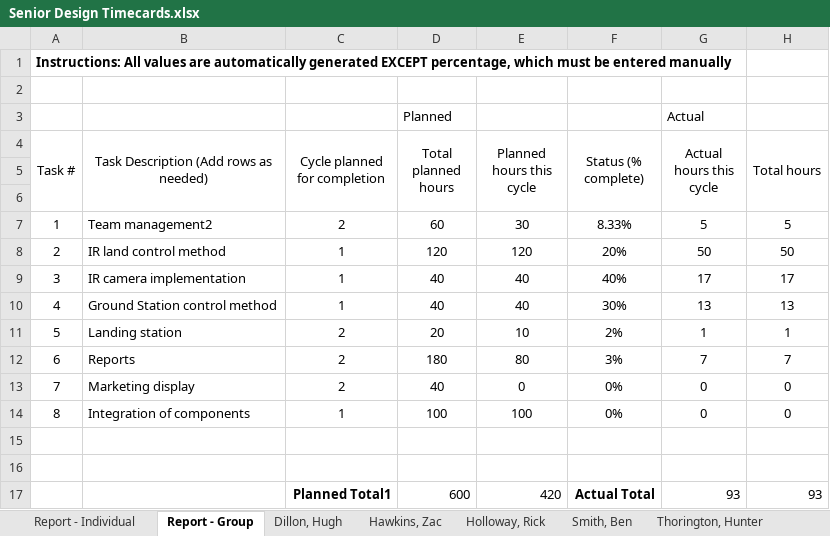
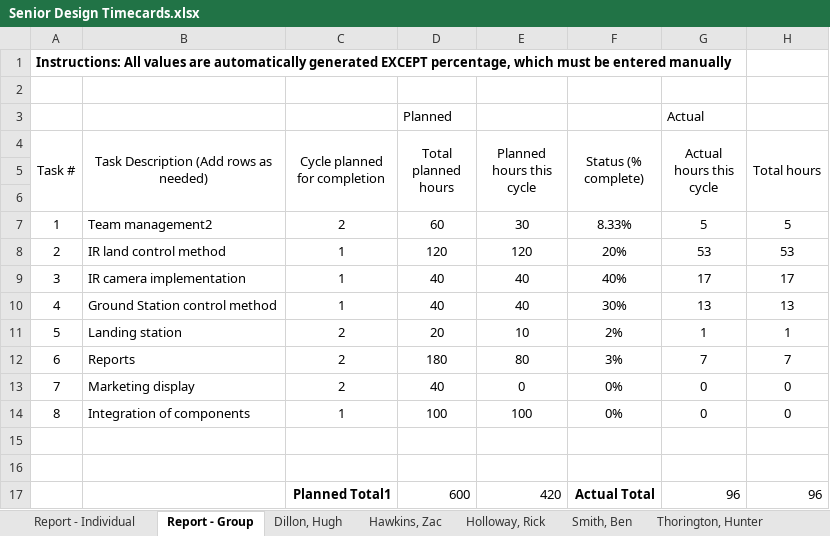
Before and after one commit to MailBirdAU/MailBird, an Excel workbook: docs/Status Reports/Senior Design Timecards.xlsx, sheet Report - Group, drawn as a sheet; values as stored, in another font and other column widths than the file's, no borders; the diff names each change by its address in the sheet, - before the commit and + after, or states it on an @@ line.

```diff
--- a/docs/Status Reports/Senior Design Timecards.xlsx (sheet Report - Group)
+++ b/docs/Status Reports/Senior Design Timecards.xlsx (sheet Report - Group)
-G8 (Actual hours this cycle): 50
+G8 (Actual hours this cycle): 53
-H8 (Total hours): 50
+H8 (Total hours): 53
-G17 (Actual hours this cycle): 93
+G17 (Actual hours this cycle): 96
-H17 (Total hours): 93
+H17 (Total hours): 96
```
Also changed, not shown: sheet Report - Individual, sheet Holloway, Rick, sheet Semester Plan.
